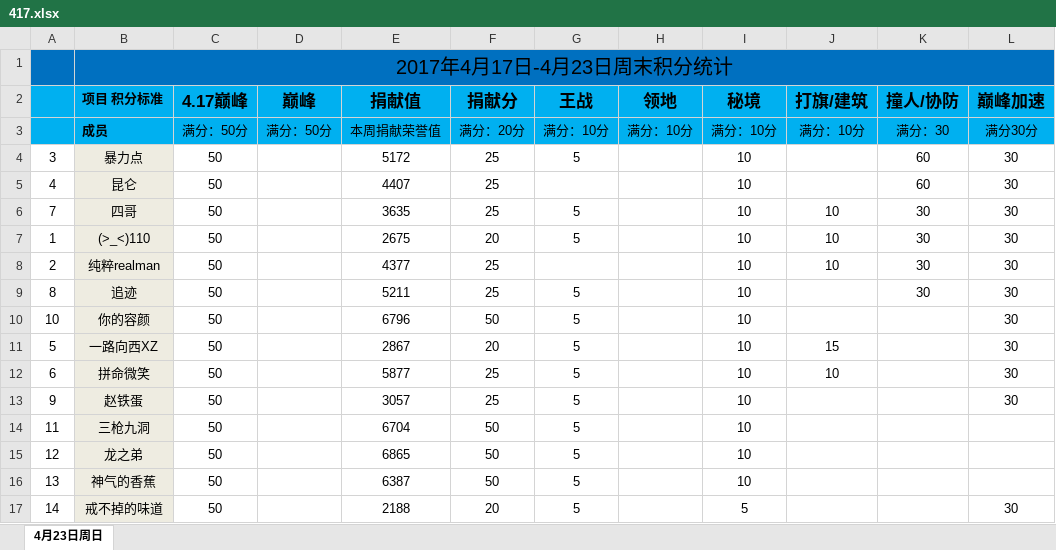
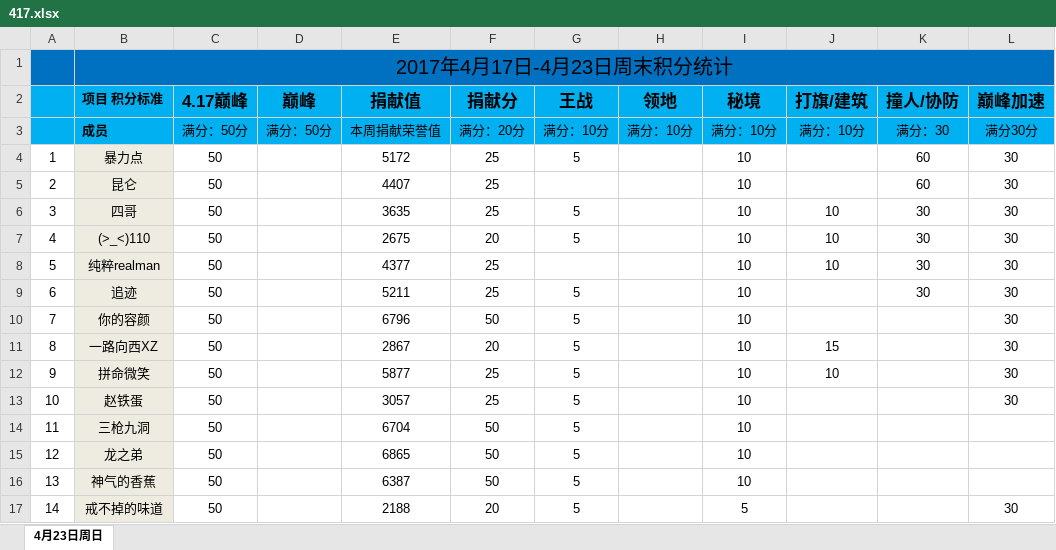
Before and after one commit to keenking/keenking.github.io, an Excel workbook: media/files/2017/04/16/17/417.xlsx, sheet 4月23日周日, drawn as a sheet; only a part is shown; values as stored, in another font and other column widths than the file's, no borders; the diff covers the shown part only; the diff names each change by its address in the sheet, - before the commit and + after, or states it on an @@ line.

```diff
--- a/media/files/2017/04/16/17/417.xlsx (sheet 4月23日周日)
+++ b/media/files/2017/04/16/17/417.xlsx (sheet 4月23日周日)
-A4: 3
+A4: 1
-A5: 4
+A5: 2
-A6: 7
+A6: 3
-A7: 1
+A7: 4
-A8: 2
+A8: 5
-A9: 8
+A9: 6
-A10: 10
+A10: 7
-A11: 5
+A11: 8
-A12: 6
+A12: 9
-A13: 9
+A13: 10
```
Also changed, not shown: 2 added rows, 2 removed rows and 55 edited cells elsewhere in this sheet, formulas that keep their value, 1 other file.
